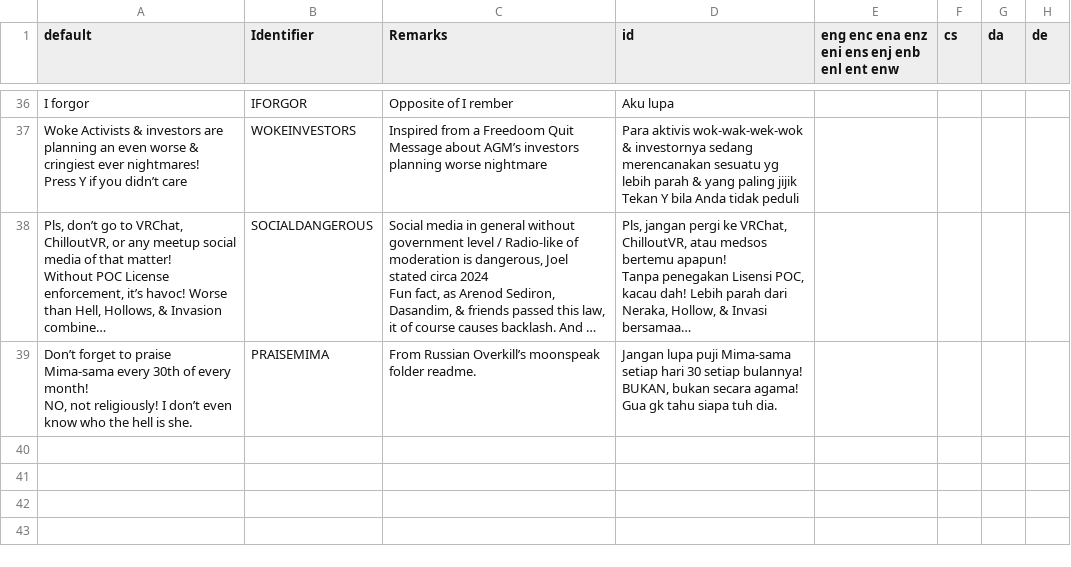
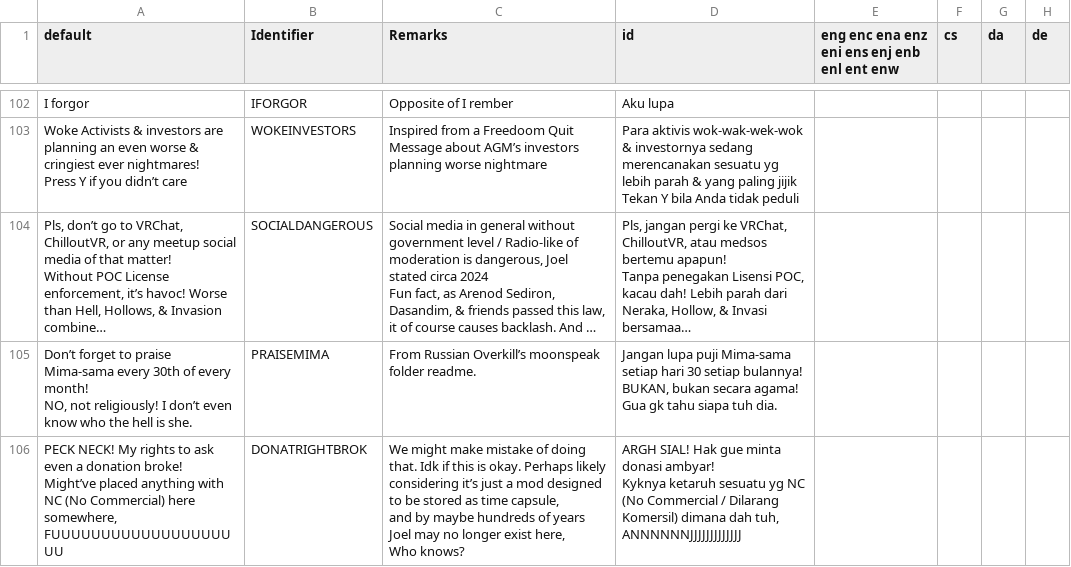
Before and after one commit to Perkedel/Lah-Mboh, a CSV file: LANGUAGE.csv, drawn as a sheet; only a part is shown, gaps mark what is left out; long unchanged cells end in …; the diff covers the shown part only.

```diff
--- a/LANGUAGE.csv
+++ b/LANGUAGE.csv
@@ -181 +280,6 @@ NO, not religiously! I don’t even know who the hell is she.",PRAISEMIMA,From R
 BUKAN, bukan secara agama! Gua gk tahu siapa tuh dia.",,,,
+"PECK NECK! My rights to ask even a donation broke!
+Might’ve placed anything with NC (No Commercial) here somewhere, FUUUUUUUUUUUUUUUUUUUU",DONATRIGHTBROK,"We might make mistake of doing that. Idk if this is okay. Perhaps likely considering it’s just a mod designed to be stored as time capsule,
+and by maybe hundreds of years Joel may no longer exist here,
+Who knows?","ARGH SIAL! Hak gue minta donasi ambyar!
+Kyknya ketaruh sesuatu yg NC (No Commercial / Dilarang Komersil) dimana dah tuh, ANNNNNNJJJJJJJJJJJJJ",,,,
```
Also changed, not shown: 66 added rows elsewhere in this file, 6 other files.
